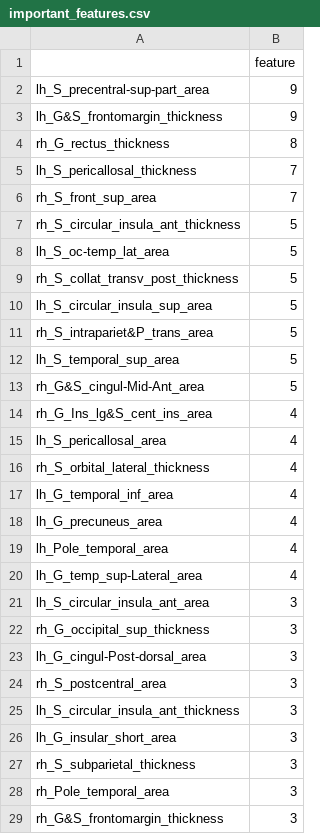
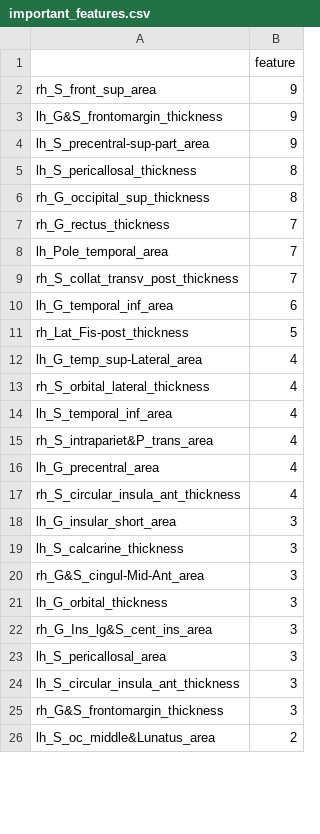
Before and after one commit to latypovt/MSTN_GM, a CSV file: important_features.csv, drawn as a sheet; only a part is shown; the shorter side is filled out with more unchanged rows; the diff covers the shown part only.

```diff
--- a/important_features.csv
+++ b/important_features.csv
@@ -1,29 +1,25 @@
 ,feature
+rh_S_front_sup_area,9
+lh_G&S_frontomargin_thickness,9
 lh_S_precentral-sup-part_area,9
-lh_G&S_frontomargin_thickness,9
-rh_G_rectus_thickness,8
-lh_S_pericallosal_thickness,7
-rh_S_front_sup_area,7
-rh_S_circular_insula_ant_thickness,5
-lh_S_oc-temp_lat_area,5
-rh_S_collat_transv_post_thickness,5
-lh_S_circular_insula_sup_area,5
-rh_S_intrapariet&P_trans_area,5
-lh_S_temporal_sup_area,5
-rh_G&S_cingul-Mid-Ant_area,5
-rh_G_Ins_lg&S_cent_ins_area,4
-lh_S_pericallosal_area,4
+lh_S_pericallosal_thickness,8
+rh_G_occipital_sup_thickness,8
+rh_G_rectus_thickness,7
+lh_Pole_temporal_area,7
+rh_S_collat_transv_post_thickness,7
+lh_G_temporal_inf_area,6
+rh_Lat_Fis-post_thickness,5
+lh_G_temp_sup-Lateral_area,4
 rh_S_orbital_lateral_thickness,4
-lh_G_temporal_inf_area,4
-lh_G_precuneus_area,4
-lh_Pole_temporal_area,4
-lh_G_temp_sup-Lateral_area,4
-lh_S_circular_insula_ant_area,3
-rh_G_occipital_sup_thickness,3
-lh_G_cingul-Post-dorsal_area,3
-rh_S_postcentral_area,3
+lh_S_temporal_inf_area,4
+rh_S_intrapariet&P_trans_area,4
+lh_G_precentral_area,4
+rh_S_circular_insula_ant_thickness,4
+lh_G_insular_short_area,3
+lh_S_calcarine_thickness,3
+rh_G&S_cingul-Mid-Ant_area,3
+lh_G_orbital_thickness,3
+rh_G_Ins_lg&S_cent_ins_area,3
+lh_S_pericallosal_area,3
 lh_S_circular_insula_ant_thickness,3
-lh_G_insular_short_area,3
-rh_S_subparietal_thickness,3
-rh_Pole_temporal_area,3
 rh_G&S_frontomargin_thickness,3
```
Also changed, not shown: 17 added rows, 19 removed rows, 2 moved rows and 18 edited cells elsewhere in this file, 1 other file.
